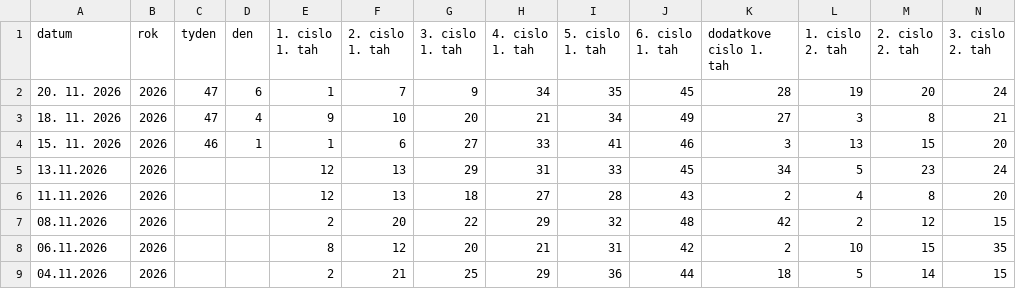
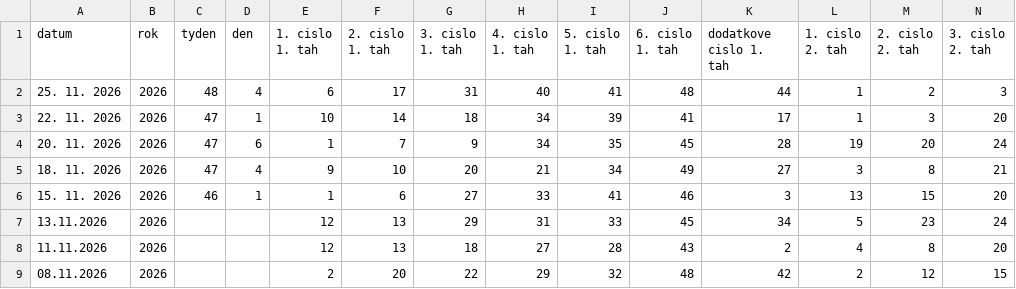
Before and after one commit to jerry00769/Sportka, a CSV file: sportka.csv, drawn as a sheet; only a part is shown; the shorter side is filled out with more unchanged rows; rows hold the shown columns only; the diff names each change by its address in the sheet, - before the commit and + after, or states it on an @@ line.

```diff
--- a/sportka.csv
+++ b/sportka.csv
+row 2: 25. 11. 2026 | 2026 | 48 | 4 | 6 | 17 | 31 | 40 | 41 | 48 | 44 | 1 | 2 | 3
+row 3: 22. 11. 2026 | 2026 | 47 | 1 | 10 | 14 | 18 | 34 | 39 | 41 | 17 | 1 | 3 | 20
```
